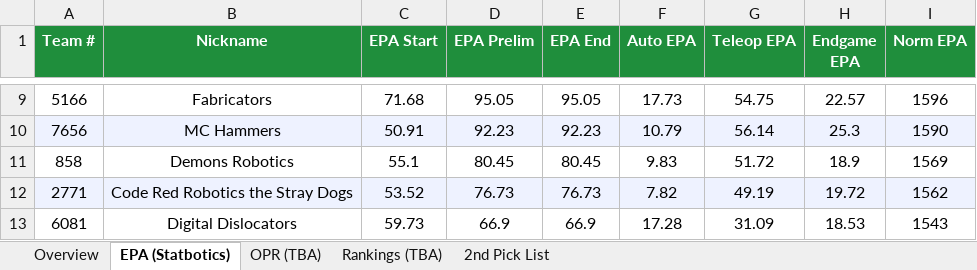
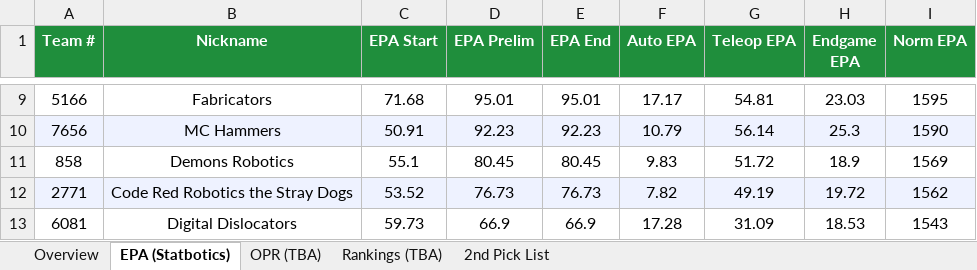
Before and after one commit to jpittenger8767/Scouting-App, an Excel workbook: 2026miken_scouting.xlsx, sheet EPA (Statbotics), drawn as a sheet; only a part is shown, gaps mark what is left out; values as stored, in another font and other column widths than the file's, no borders; the diff covers the shown part only; the diff names each change by its address in the sheet, - before the commit and + after, or states it on an @@ line.

```diff
--- a/2026miken_scouting.xlsx (sheet EPA (Statbotics))
+++ b/2026miken_scouting.xlsx (sheet EPA (Statbotics))
-D9 (EPA Prelim): 95.05
+D9 (EPA Prelim): 95.01
-E9 (EPA End): 95.05
+E9 (EPA End): 95.01
-F9 (Auto EPA): 17.73
+F9 (Auto EPA): 17.17
-G9 (Teleop EPA): 54.75
+G9 (Teleop EPA): 54.81
-H9 (Endgame EPA): 22.57
+H9 (Endgame EPA): 23.03
-I9 (Norm EPA): 1596
+I9 (Norm EPA): 1595
```
Also changed, not shown: 30 edited cells elsewhere in this sheet, sheet Overview, scouter_assignments.xlsx, scouting_merged.xlsx.
